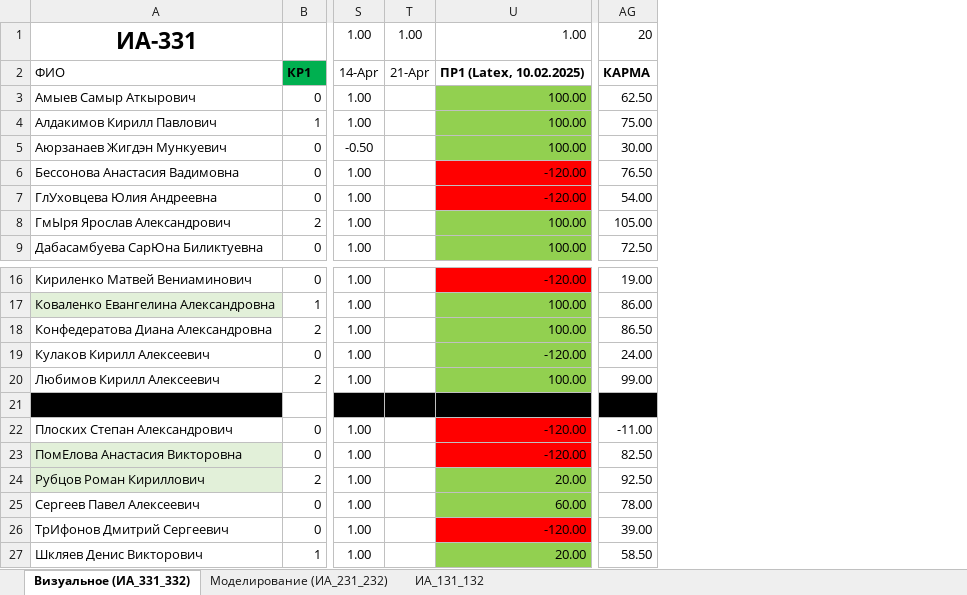
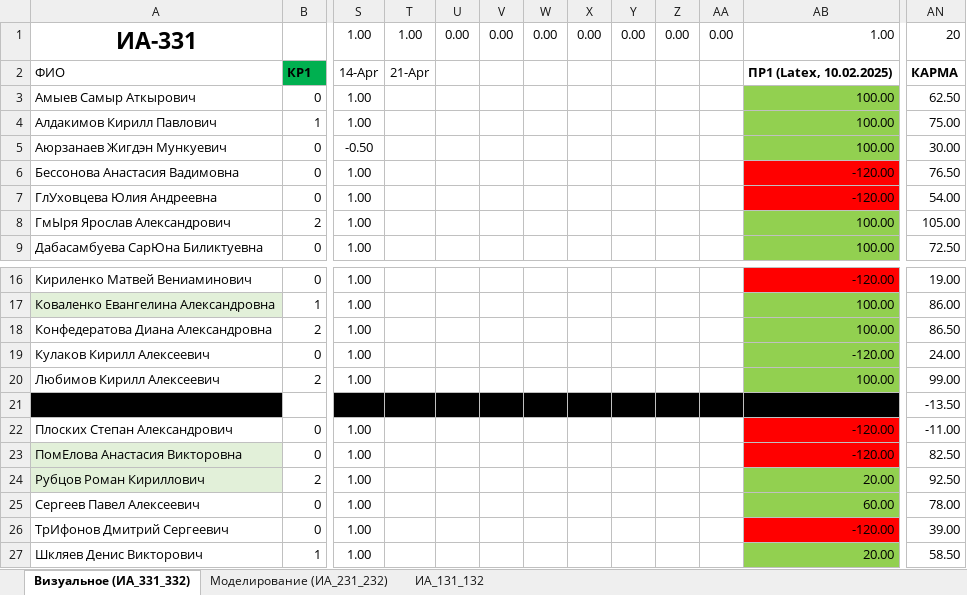
Before and after one commit to sibsutisTelecomDep/blog, an Excel workbook: students/Студенты.xlsx, sheet Визуальное (ИА_331_332), drawn as a sheet; only a part is shown, gaps mark what is left out; values as stored, in another font and other column widths than the file's, no borders; conditional formats not drawn; removed rows and columns are numbered as before the commit, all else as after; the diff covers the shown part only; the diff names each change by its address in the sheet, - before the commit and + after, or states it on an @@ line.

```diff
--- a/students/Студенты.xlsx (sheet Визуальное (ИА_331_332))
+++ b/students/Студенты.xlsx (sheet Визуальное (ИА_331_332))
-column T, rows 1-2: 1.00 | 21-Apr
+column T, rows 1-2: 1.00 | 21-Apr
+column U, row 1: 0.00
+column V, row 1: 0.00
+column W, row 1: 0.00
+column X, row 1: 0.00
+column Y, row 1: 0.00
+column Z, row 1: 0.00
+column AA, row 1: 0.00
-AN21 fill: #000000
+AN21 fill: none
```
Also changed, not shown: 27 edited cells and cell formats elsewhere in this sheet, formulas that keep their value, 1 other file.
